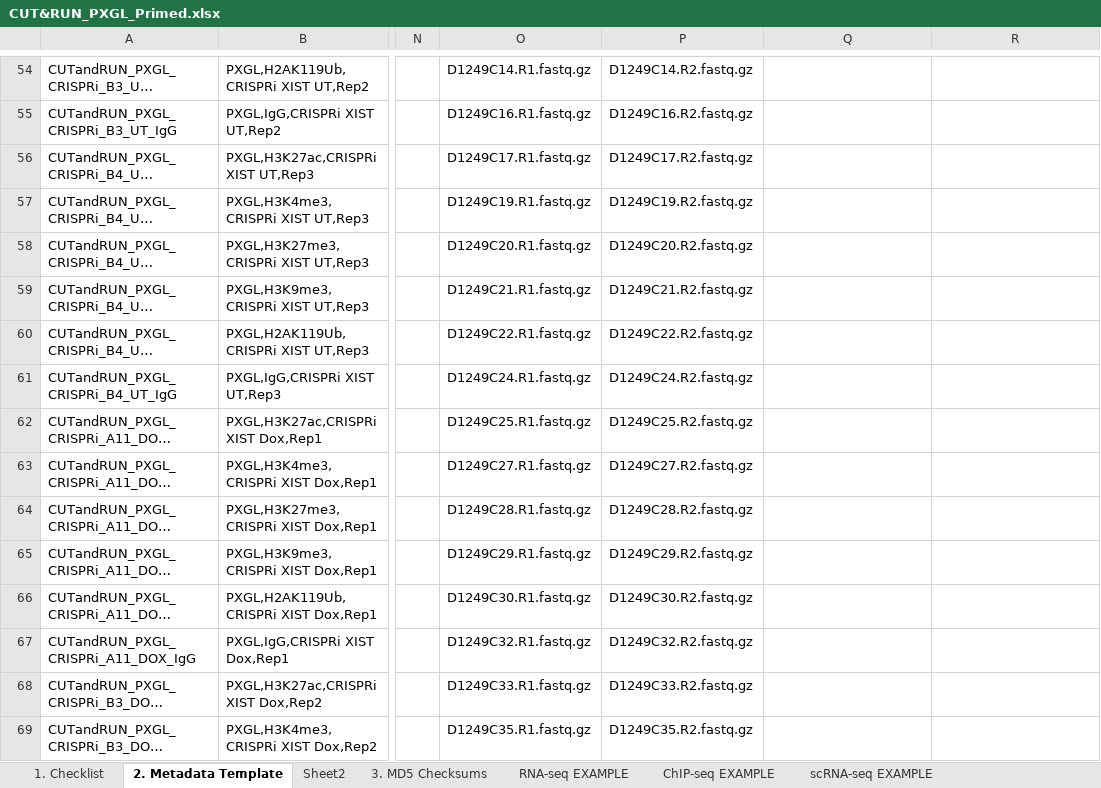
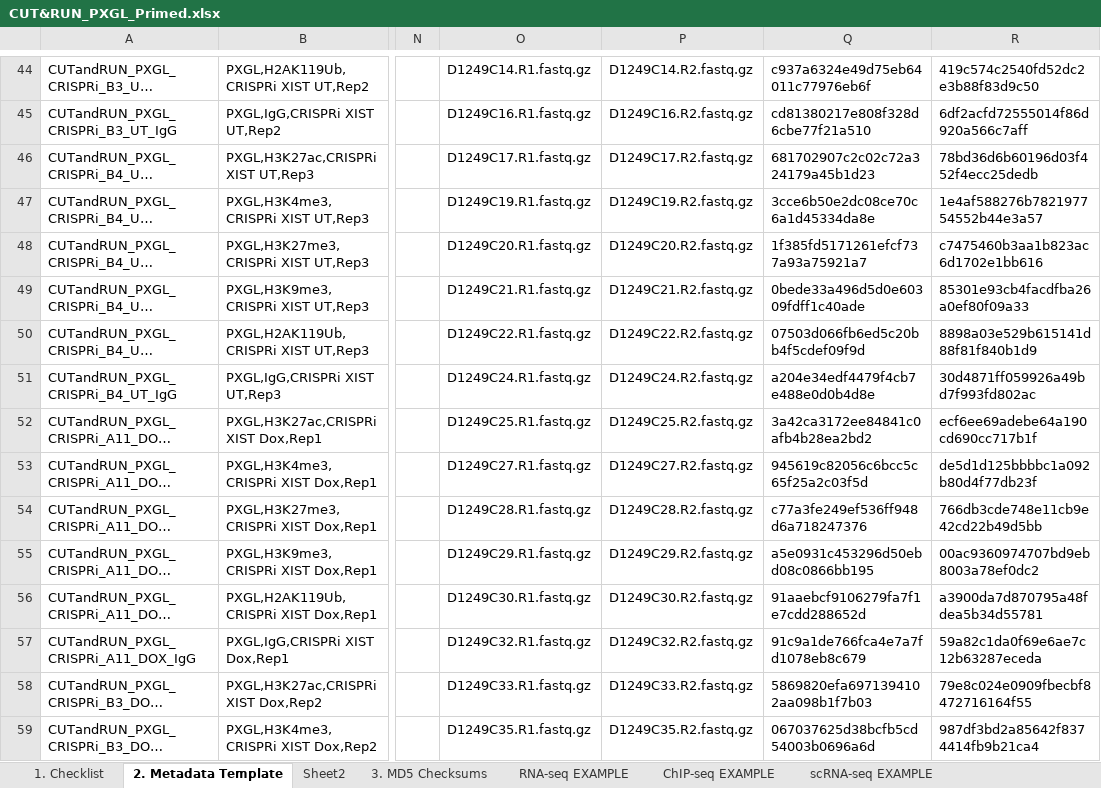
Before and after one commit to gaelcastel/charbel_paper_github_v1, an Excel workbook: GEO/CUT&RUN_PXGL_Primed.xlsx, sheet 2. Metadata Template, drawn as a sheet; only a part is shown, gaps mark what is left out; long unchanged cells end in …; values as stored, in another font and other column widths than the file's, no borders; charts and pictures and conditional formats not drawn; addresses are those after the commit; the diff covers the shown part only; the diff names each change by its address in the sheet, - before the commit and + after, or states it on an @@ line.

Commit message:
update cutrun metadata all lines 2

```diff
--- a/GEO/CUT&RUN_PXGL_Primed.xlsx (sheet 2. Metadata Template)
+++ b/GEO/CUT&RUN_PXGL_Primed.xlsx (sheet 2. Metadata Template)
-Q44: (empty)
+Q44: c937a6324e49d75eb64011c77976eb6f
-R44: (empty)
+R44: 419c574c2540fd52dc2e3b88f83d9c50
-Q45: (empty)
+Q45: cd81380217e808f328d6cbe77f21a510
-R45: (empty)
+R45: 6df2acfd72555014f86d920a566c7aff
-Q46: (empty)
+Q46: 681702907c2c02c72a324179a45b1d23
-R46: (empty)
+R46: 78bd36d6b60196d03f452f4ecc25dedb
-Q47: (empty)
+Q47: 3cce6b50e2dc08ce70c6a1d45334da8e
-R47: (empty)
+R47: 1e4af588276b782197754552b44e3a57
-Q48: (empty)
+Q48: 1f385fd5171261efcf737a93a75921a7
-R48: (empty)
+R48: c7475460b3aa1b823ac6d1702e1bb616
-Q49: (empty)
+Q49: 0bede33a496d5d0e60309fdff1c40ade
-R49: (empty)
+R49: 85301e93cb4facdfba26a0ef80f09a33
-Q50: (empty)
+Q50: 07503d066fb6ed5c20bb4f5cdef09f9d
-R50: (empty)
+R50: 8898a03e529b615141d88f81f840b1d9
-Q51: (empty)
+Q51: a204e34edf4479f4cb7e488e0d0b4d8e
-R51: (empty)
+R51: 30d4871ff059926a49bd7f993fd802ac
-Q52: (empty)
+Q52: 3a42ca3172ee84841c0afb4b28ea2bd2
-R52: (empty)
+R52: ecf6ee69adebe64a190cd690cc717b1f
-Q53: (empty)
+Q53: 945619c82056c6bcc5c65f25a2c03f5d
-R53: (empty)
+R53: de5d1d125bbbbc1a092b80d4f77db23f
-Q54: (empty)
+Q54: c77a3fe249ef536ff948d6a718247376
-R54: (empty)
+R54: 766db3cde748e11cb9e42cd22b49d5bb
-Q55: (empty)
+Q55: a5e0931c453296d50ebd08c0866bb195
-R55: (empty)
+R55: 00ac9360974707bd9eb8003a78ef0dc2
-Q56: (empty)
+Q56: 91aaebcf9106279fa7f1e7cdd288652d
-R56: (empty)
+R56: a3900da7d870795a48fdea5b34d55781
-Q57: (empty)
+Q57: 91c9a1de766fca4e7a7fd1078eb8c679
-R57: (empty)
+R57: 59a82c1da0f69e6ae7c12b63287eceda
-Q58: (empty)
+Q58: 5869820efa6971394102aa098b1f7b03
-R58: (empty)
+R58: 79e8c024e0909fbecbf8472716164f55
-Q59: (empty)
+Q59: 067037625d38bcfb5cd54003b0696a6d
-R59: (empty)
+R59: 987df3bd2a85642f8374414fb9b21ca4
```
Also changed, not shown: 10 added rows, 10 removed rows, 10 moved rows and 90 edited cells elsewhere in this sheet.
